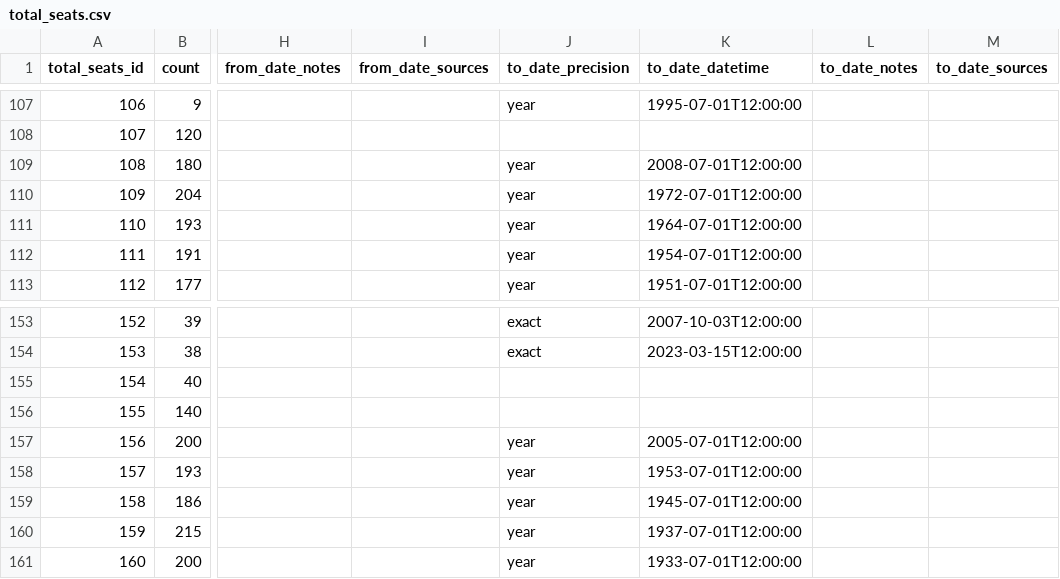
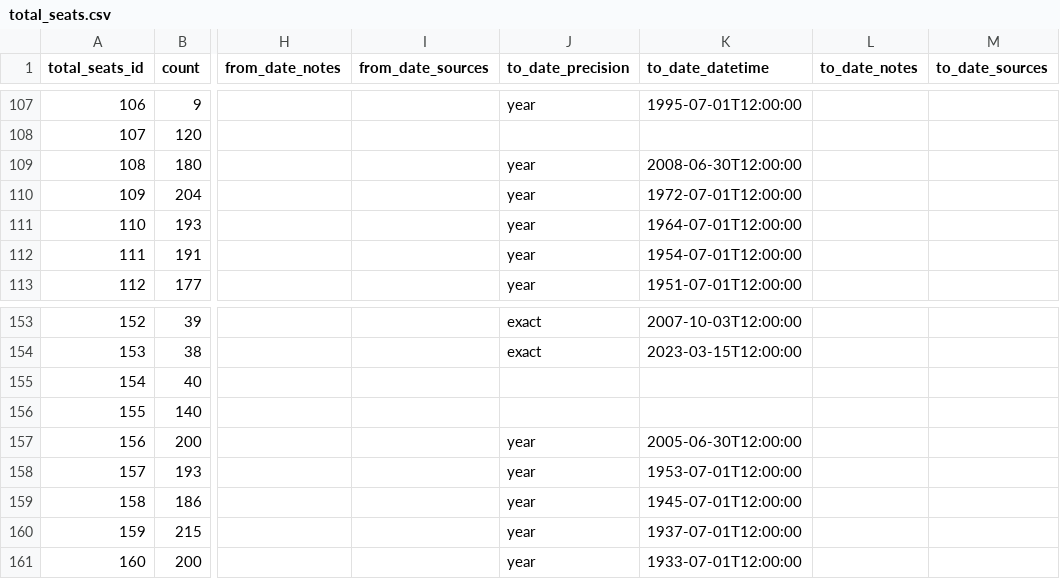
Before and after one commit to swiss/fch-political-party-pipeline, a CSV file: data/input/total_seats.csv, drawn as a sheet; only a part is shown, gaps mark what is left out; the diff covers the shown part only; the diff names each change by its address in the sheet, - before the commit and + after, or states it on an @@ line.

Commit message:
unibe data update

```diff
--- a/data/input/total_seats.csv
+++ b/data/input/total_seats.csv
-K109 (to_date_datetime): 2008-07-01T12:00:00
+K109 (to_date_datetime): 2008-06-30T12:00:00
-K157 (to_date_datetime): 2005-07-01T12:00:00
+K157 (to_date_datetime): 2005-06-30T12:00:00
```
Also changed, not shown: 4 added rows and 8 edited cells elsewhere in this file, data/input/election.csv, data/input/election_indicator_value.csv, 27 other files.
